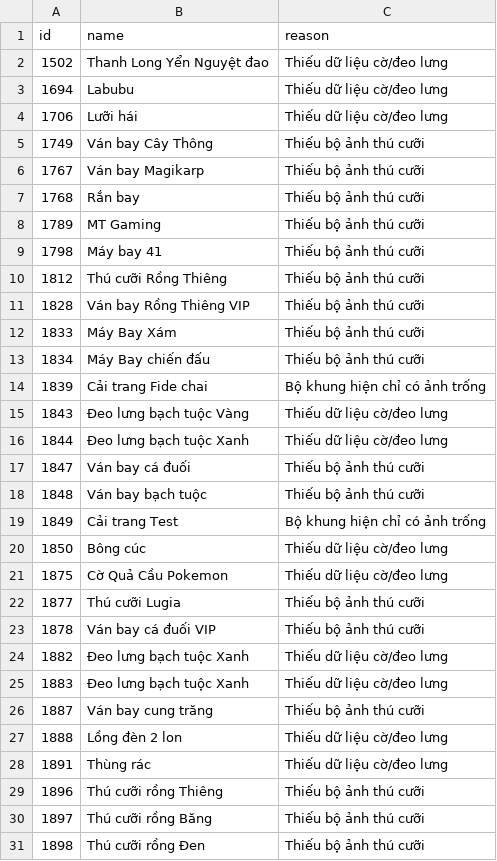
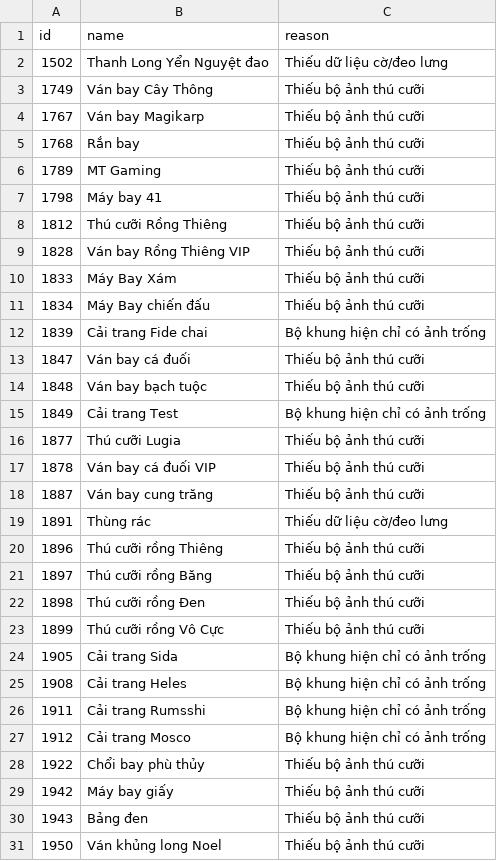
Before and after one commit to HooAnhKhoa/Nro_Twinkle, a CSV file: config/teamobi-unavailable.csv, drawn as a sheet; only a part is shown; the shorter side is filled out with more unchanged rows; the diff covers the shown part only.

```diff
--- a/config/teamobi-unavailable.csv
+++ b/config/teamobi-unavailable.csv
@@ -2,4 +2,2 @@ id,name,reason
 "1502","Thanh Long Yển Nguyệt đao","Thiếu dữ liệu cờ/đeo lưng"
-"1694","Labubu","Thiếu dữ liệu cờ/đeo lưng"
-"1706","Lưỡi hái","Thiếu dữ liệu cờ/đeo lưng"
 "1749","Ván bay Cây Thông","Thiếu bộ ảnh thú cưỡi"
@@ -14,4 +12,2 @@ id,name,reason
 "1839","Cải trang Fide chai","Bộ khung hiện chỉ có ảnh trống"
-"1843","Đeo lưng bạch tuộc Vàng","Thiếu dữ liệu cờ/đeo lưng"
-"1844","Đeo lưng bạch tuộc Xanh","Thiếu dữ liệu cờ/đeo lưng"
 "1847","Ván bay cá đuối","Thiếu bộ ảnh thú cưỡi"
@@ -19,10 +15,5 @@ id,name,reason
 "1849","Cải trang Test","Bộ khung hiện chỉ có ảnh trống"
-"1850","Bông cúc","Thiếu dữ liệu cờ/đeo lưng"
-"1875","Cờ Quả Cầu Pokemon","Thiếu dữ liệu cờ/đeo lưng"
 "1877","Thú cưỡi Lugia","Thiếu bộ ảnh thú cưỡi"
 "1878","Ván bay cá đuối VIP","Thiếu bộ ảnh thú cưỡi"
-"1882","Đeo lưng bạch tuộc Xanh","Thiếu dữ liệu cờ/đeo lưng"
-"1883","Đeo lưng bạch tuộc Xanh","Thiếu dữ liệu cờ/đeo lưng"
 "1887","Ván bay cung trăng","Thiếu bộ ảnh thú cưỡi"
-"1888","Lồng đèn 2 lon","Thiếu dữ liệu cờ/đeo lưng"
 "1891","Thùng rác","Thiếu dữ liệu cờ/đeo lưng"
```
Also changed, not shown: 15 removed rows elsewhere in this file, 10 other files.
